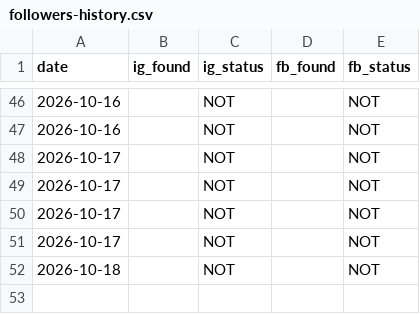
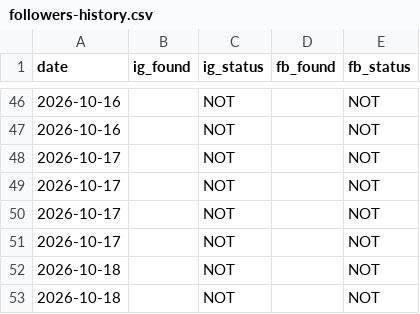
Before and after one commit to bornaxahadi/farnaz-sadeghian, a CSV file: seo/data/followers-history.csv, drawn as a sheet; only a part is shown, gaps mark what is left out; the diff names each change by its address in the sheet, - before the commit and + after, or states it on an @@ line.

Commit message:
Live follower counts

```diff
--- a/seo/data/followers-history.csv
+++ b/seo/data/followers-history.csv
+row 53: 2026-10-18 |  | NOT |  | NOT
```
Also changed, not shown: 2 other files.
